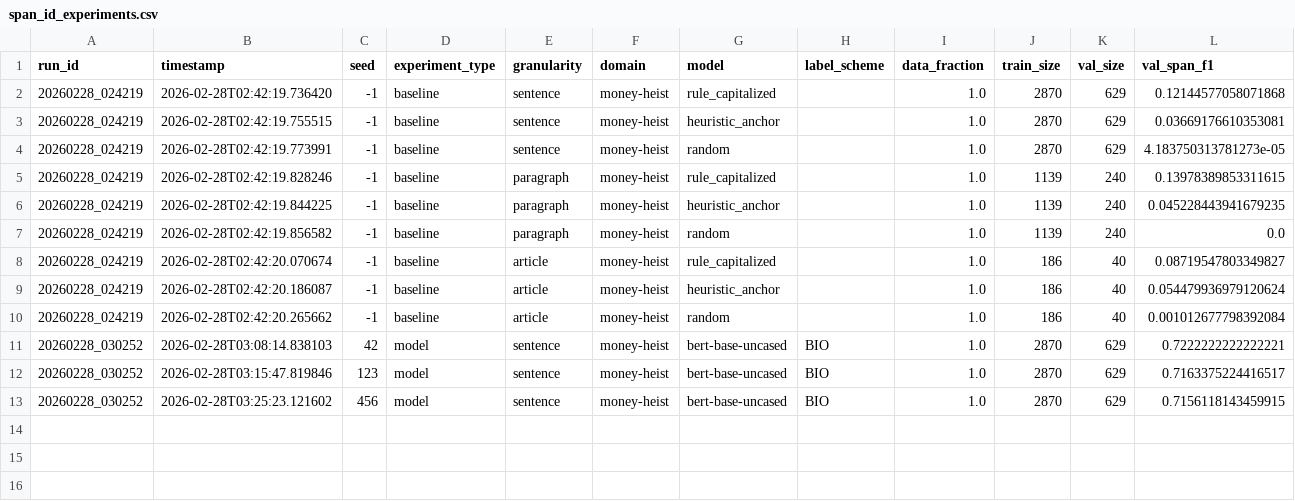
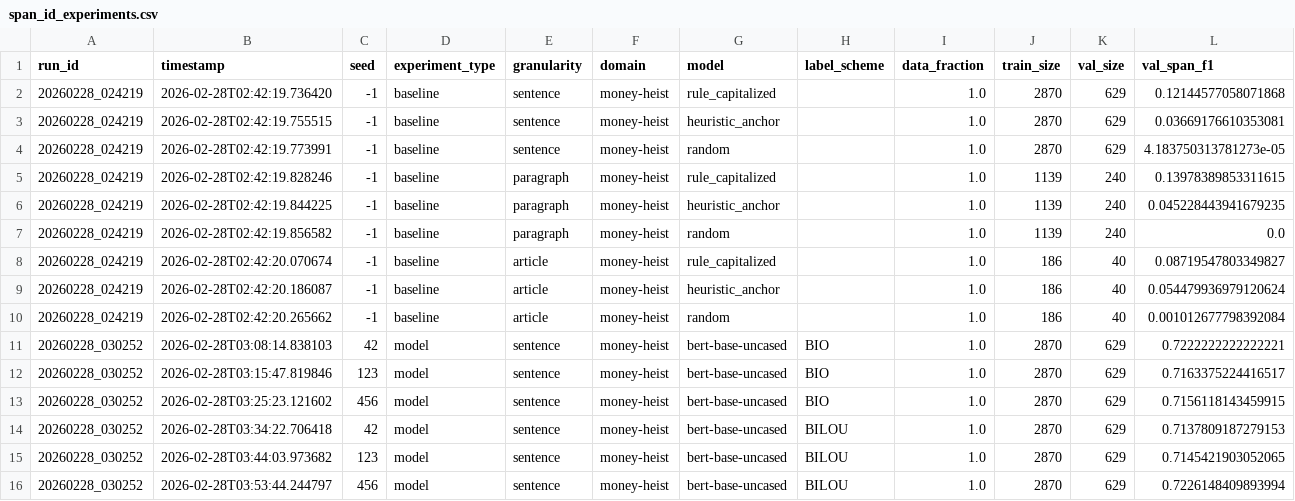
Before and after one commit to Sundeep-m-k/Autowiki_fandom, a CSV file: data/research/money-heist/span_id_experiments.csv, drawn as a sheet; only a part is shown; rows hold the shown columns only; the diff names each change by its address in the sheet, - before the commit and + after, or states it on an @@ line.

```diff
--- a/data/research/money-heist/span_id_experiments.csv
+++ b/data/research/money-heist/span_id_experiments.csv
+row 14: 20260228_030252 | 2026-02-28T03:34:22.706418 | 42 | model | sentence | money-heist | bert-base-uncased | BILOU | 1.0 | 2870 | 629 | 0.7137809187279153
+row 15: 20260228_030252 | 2026-02-28T03:44:03.973682 | 123 | model | sentence | money-heist | bert-base-uncased | BILOU | 1.0 | 2870 | 629 | 0.7145421903052065
+row 16: 20260228_030252 | 2026-02-28T03:53:44.244797 | 456 | model | sentence | money-heist | bert-base-uncased | BILOU | 1.0 | 2870 | 629 | 0.7226148409893994
```
Also changed, not shown: 9 other files.
